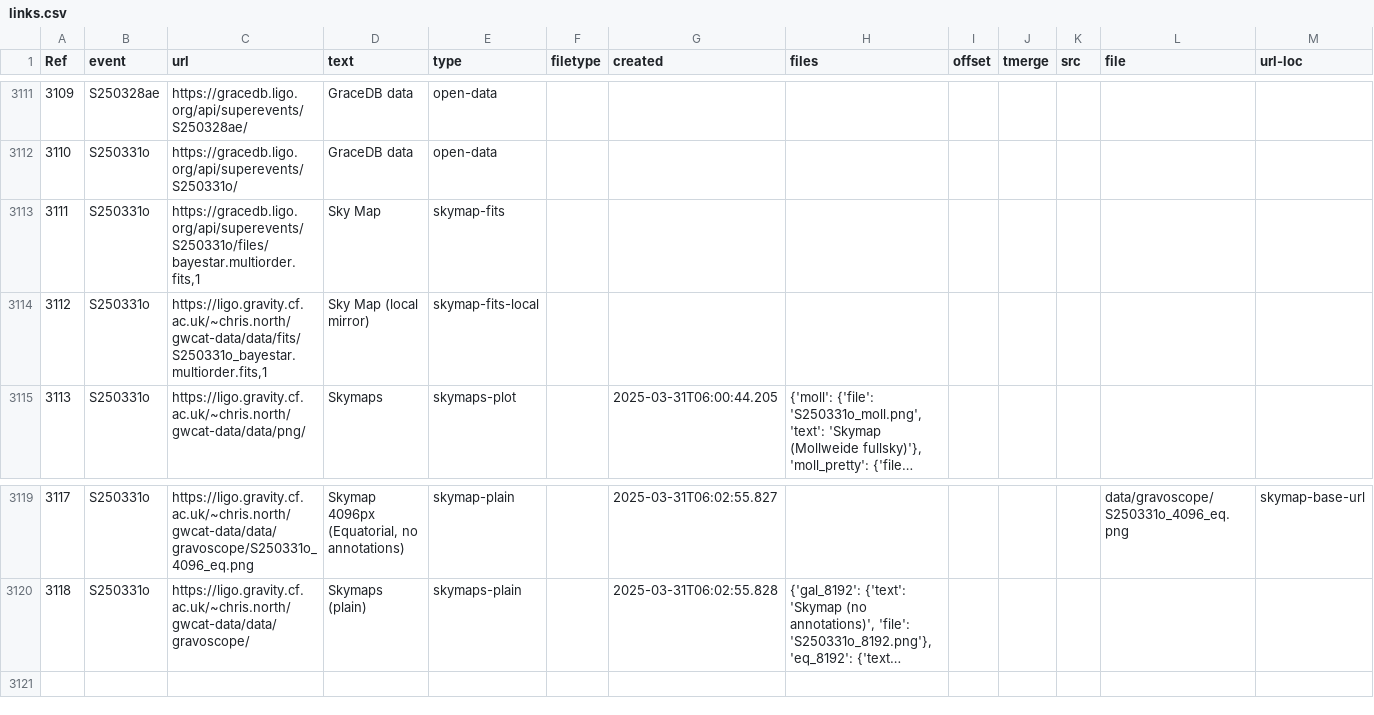
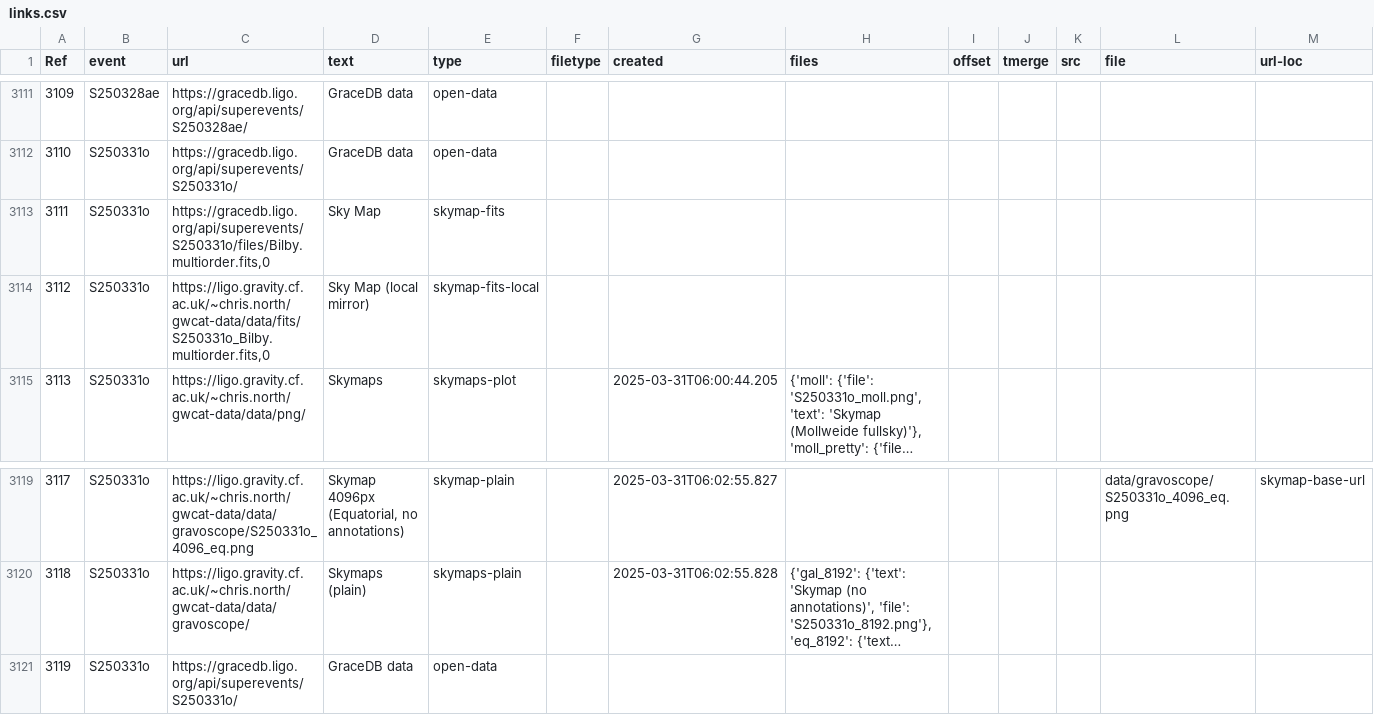
Before and after one commit to cardiffgravity/gwcat-data, a CSV file: docs/data/links.csv, drawn as a sheet; only a part is shown, gaps mark what is left out; long unchanged cells end in …; the diff names each change by its address in the sheet, - before the commit and + after, or states it on an @@ line.

Commit message:
data updated 2025-03-31_22:05:01_BST (60 days)

```diff
--- a/docs/data/links.csv
+++ b/docs/data/links.csv
-C3113 (url): https://gracedb.ligo.org/api/superevents/S250331o/files/bayestar.multiorder.fits,1
+C3113 (url): https://gracedb.ligo.org/api/superevents/S250331o/files/Bilby.multiorder.fits,0
-C3114 (url): https://ligo.gravity.cf.ac.uk/~chris.north/gwcat-data/data/fits/S250331o_bayestar.multiorder.fits,1
+C3114 (url): https://ligo.gravity.cf.ac.uk/~chris.north/gwcat-data/data/fits/S250331o_Bilby.multiorder.fits,0
+row 3121: 3119 | S250331o | https://gracedb.ligo.org/api/superevents/S250331o/ | GraceDB data | open-data
```
Also changed, not shown: docs/data/gwosc_gracedb.csv, 12 other files.
